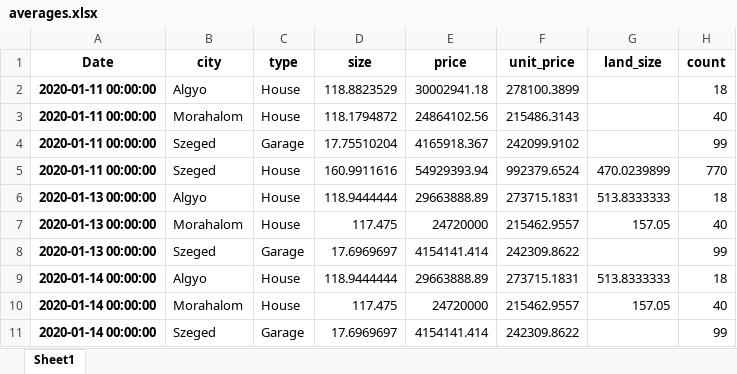
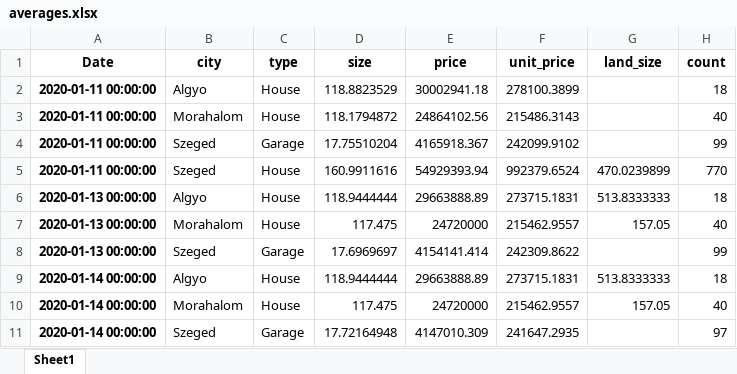
Before and after one commit to diveki/Property-finder, an Excel workbook: averages.xlsx, sheet Sheet1, drawn as a sheet; values as stored, in another font and other column widths than the file's, no borders; the diff names each change by its address in the sheet, - before the commit and + after, or states it on an @@ line.

```diff
--- a/averages.xlsx (sheet Sheet1)
+++ b/averages.xlsx (sheet Sheet1)
-D11 (size): 17.6969697
+D11 (size): 17.72164948
-E11 (price): 4154141.414
+E11 (price): 4147010.309
-F11 (unit_price): 242309.8622
+F11 (unit_price): 241647.2935
-H11 (count): 99
+H11 (count): 97
```
Also changed, not shown: 2 other files.
